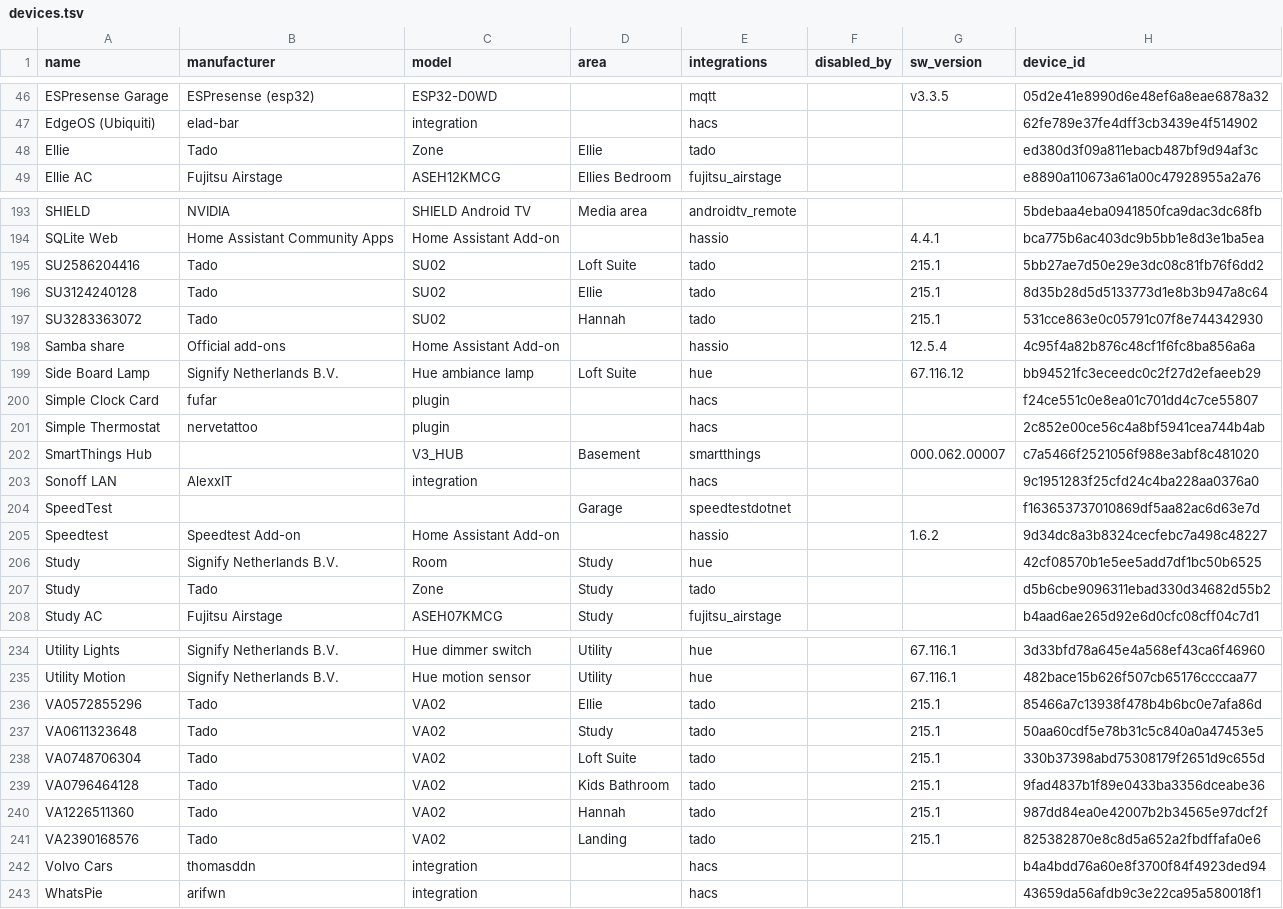
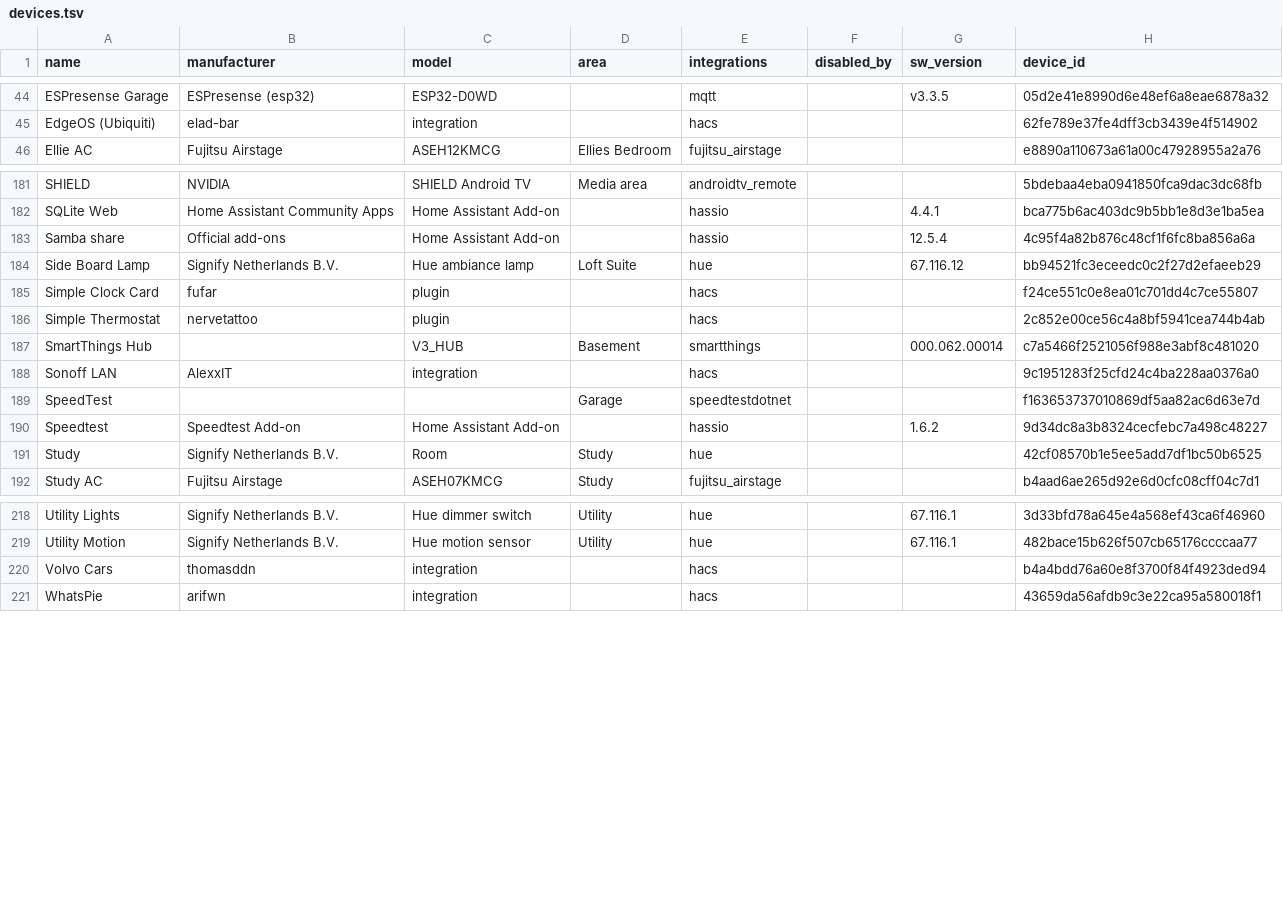
Before and after one commit to tongaimaramba/ha-config, a TSV file: hosts/pamba/digest/devices.tsv, drawn as a sheet; only a part is shown, gaps mark what is left out; the diff covers the shown part only.

```diff
--- a/hosts/pamba/digest/devices.tsv
+++ b/hosts/pamba/digest/devices.tsv
@@ -47,3 +45,2 @@ ESPresense Garage	ESPresense (esp32)	ESP32-D0WD		mqtt		v3.3.5	05d2e41e8990d6e48e
 EdgeOS (Ubiquiti)	elad-bar	integration		hacs			62fe789e37fe4dff3cb3439e4f514902
-Ellie	Tado	Zone	Ellie	tado			ed380d3f09a811ebacb487bf9d94af3c
 Ellie AC	Fujitsu Airstage	ASEH12KMCG	Ellies Bedroom	fujitsu_airstage			e8890a110673a61a00c47928955a2a76
@@ -194,5 +182,2 @@ SHIELD	NVIDIA	SHIELD Android TV	Media area	androidtv_remote			5bdebaa4eba0941850
 SQLite Web	Home Assistant Community Apps	Home Assistant Add-on		hassio		4.4.1	bca775b6ac403dc9b5bb1e8d3e1ba5ea
-SU2586204416	Tado	SU02	Loft Suite	tado		215.1	5bb27ae7d50e29e3dc08c81fb76f6dd2
-SU3124240128	Tado	SU02	Ellie	tado		215.1	8d35b28d5d5133773d1e8b3b947a8c64
-SU3283363072	Tado	SU02	Hannah	tado		215.1	531cce863e0c05791c07f8e744342930
 Samba share	Official add-ons	Home Assistant Add-on		hassio		12.5.4	4c95f4a82b876c48cf1f6fc8ba856a6a
@@ -201,3 +186,3 @@ Simple Clock Card	fufar	plugin		hacs			f24ce551c0e8ea01c701dd4c7ce55807
 Simple Thermostat	nervetattoo	plugin		hacs			2c852e00ce56c4a8bf5941cea744b4ab
-SmartThings Hub		V3_HUB	Basement	smartthings		000.062.00007	c7a5466f2521056f988e3abf8c481020
+SmartThings Hub		V3_HUB	Basement	smartthings		000.062.00014	c7a5466f2521056f988e3abf8c481020
 Sonoff LAN	AlexxIT	integration		hacs			9c1951283f25cfd24c4ba228aa0376a0
@@ -206,3 +191,2 @@ Speedtest	Speedtest Add-on	Home Assistant Add-on		hassio		1.6.2	9d34dc8a3b8324ce
 Study	Signify Netherlands B.V.	Room	Study	hue			42cf08570b1e5ee5add7df1bc50b6525
-Study	Tado	Zone	Study	tado			d5b6cbe9096311ebad330d34682d55b2
 Study AC	Fujitsu Airstage	ASEH07KMCG	Study	fujitsu_airstage			b4aad6ae265d92e6d0cfc08cff04c7d1
@@ -235,8 +219,2 @@ Utility Lights	Signify Netherlands B.V.	Hue dimmer switch	Utility	hue		67.116.1
 Utility Motion	Signify Netherlands B.V.	Hue motion sensor	Utility	hue		67.116.1	482bace15b626f507cb65176ccccaa77
-VA0572855296	Tado	VA02	Ellie	tado		215.1	85466a7c13938f478b4b6bc0e7afa86d
-VA0611323648	Tado	VA02	Study	tado		215.1	50aa60cdf5e78b31c5c840a0a47453e5
-VA0748706304	Tado	VA02	Loft Suite	tado		215.1	330b37398abd75308179f2651d9c655d
-VA0796464128	Tado	VA02	Kids Bathroom	tado		215.1	9fad4837b1f89e0433ba3356dceabe36
-VA1226511360	Tado	VA02	Hannah	tado		215.1	987dd84ea0e42007b2b34565e97dcf2f
-VA2390168576	Tado	VA02	Landing	tado		215.1	825382870e8c8d5a652a2fbdffafa0e6
 Volvo Cars	thomasddn	integration		hacs			b4a4bdd76a60e8f3700f84f4923ded94
```
Also changed, not shown: 11 removed rows and 2 edited cells elsewhere in this file, hosts/pamba/meta/manifest.tsv, 20 other files.
